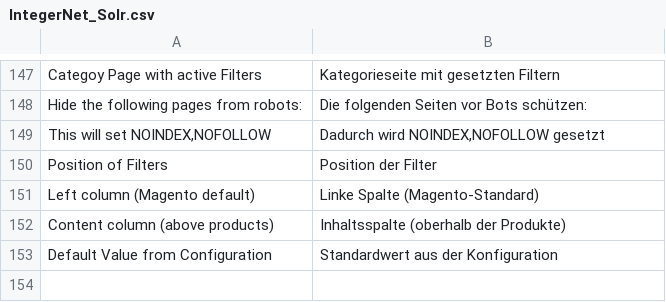
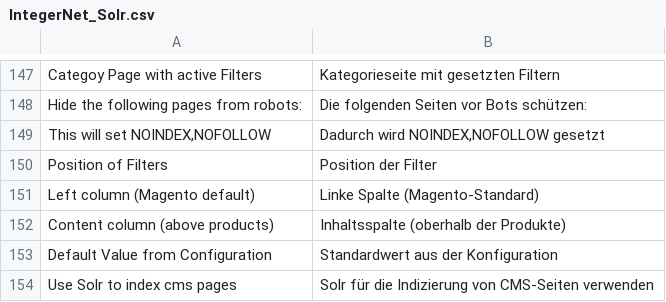
Before and after one commit to integer-net/Solr, a CSV file: src/app/locale/de_DE/IntegerNet_Solr.csv, drawn as a sheet; only a part is shown, gaps mark what is left out.

Commit message:
3107 Make CMS indexing configurable

```diff
--- a/src/app/locale/de_DE/IntegerNet_Solr.csv
+++ b/src/app/locale/de_DE/IntegerNet_Solr.csv
@@ -153 +153,2 @@
 "Default Value from Configuration","Standardwert aus der Konfiguration"
+"Use Solr to index cms pages","Solr für die Indizierung von CMS-Seiten verwenden"
```
Also changed, not shown: 10 other files.
